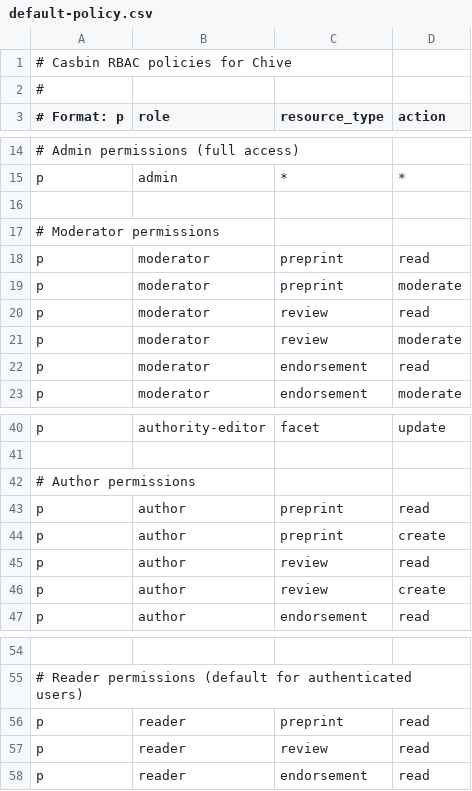
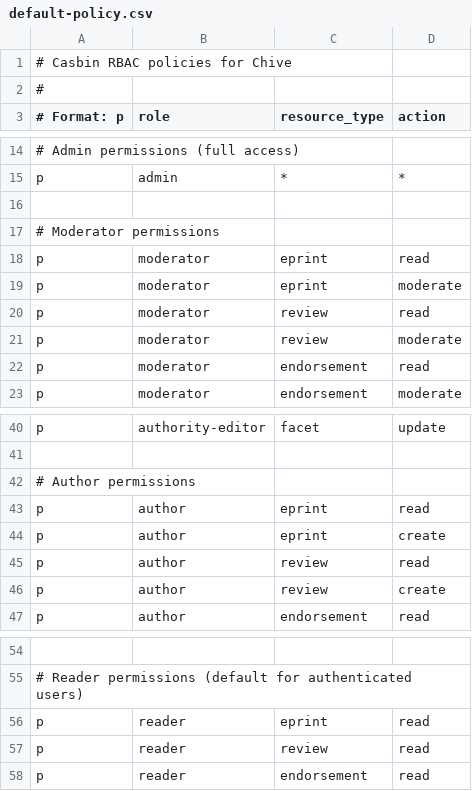
Before and after one commit to chive-pub/chive, a CSV file: src/auth/authorization/default-policy.csv, drawn as a sheet; only a part is shown, gaps mark what is left out; the diff names each change by its address in the sheet, - before the commit and + after, or states it on an @@ line.

Commit message:
Update remaining preprint references to eprint in documentation and config

```diff
--- a/src/auth/authorization/default-policy.csv
+++ b/src/auth/authorization/default-policy.csv
-C18:C19 (resource_type): preprint
+C18:C19 (resource_type): eprint
-C43:C44 (resource_type): preprint
+C43:C44 (resource_type): eprint
-C56 (resource_type): preprint
+C56 (resource_type): eprint
```
Also changed, not shown: 16 other files.
